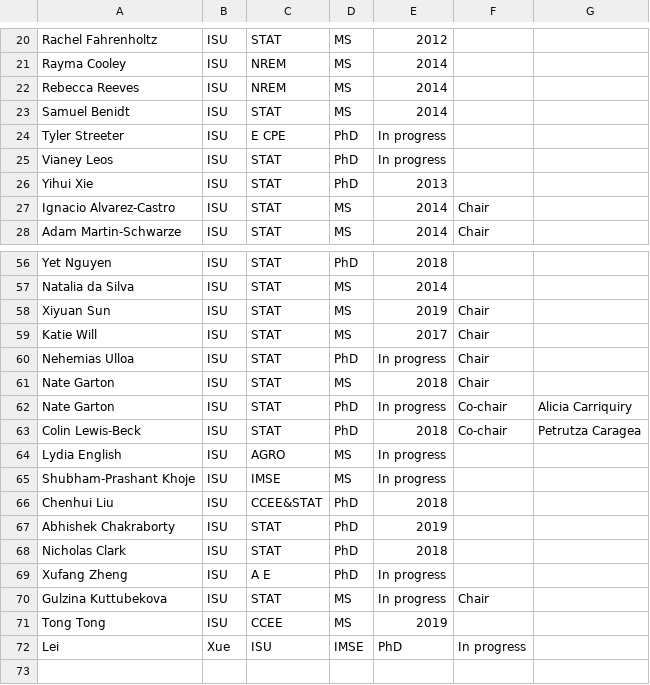
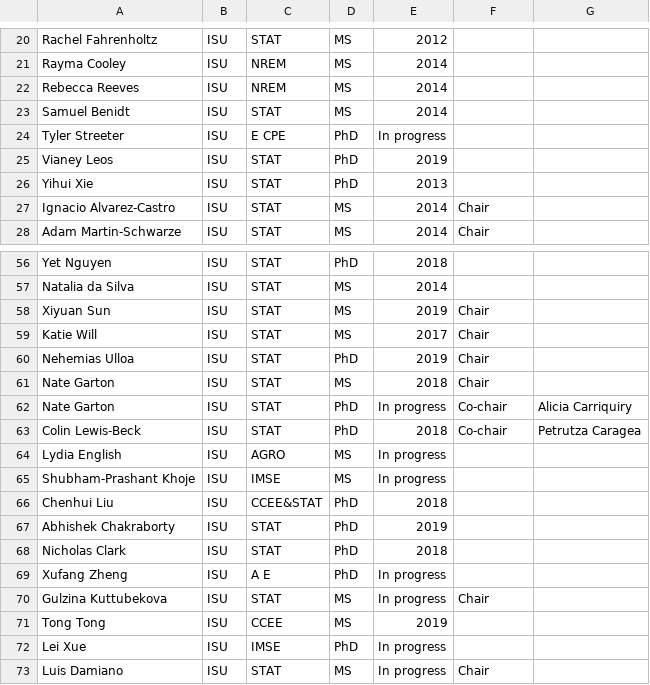
Before and after one commit to jarad/cv, a CSV file: studentcommittees.csv, drawn as a sheet; only a part is shown, gaps mark what is left out.

```diff
--- a/studentcommittees.csv
+++ b/studentcommittees.csv
@@ -24,3 +24,3 @@ Samuel Benidt,ISU,STAT,MS,2014,,
 Tyler Streeter,ISU,E CPE,PhD,In progress,,
-Vianey Leos,ISU,STAT,PhD,In progress,,
+Vianey Leos,ISU,STAT,PhD,2019,,
 Yihui Xie,ISU,STAT,PhD,2013,,
@@ -59,3 +59,3 @@ Xiyuan Sun,ISU,STAT,MS,2019,Chair,
 Katie Will,ISU,STAT,MS,2017,Chair,
-Nehemias Ulloa,ISU,STAT,PhD,In progress,Chair,
+Nehemias Ulloa,ISU,STAT,PhD,2019,Chair,
 Nate Garton,ISU,STAT,MS,2018,Chair,
@@ -71,2 +71,3 @@ Gulzina Kuttubekova,ISU,STAT,MS,In progress,Chair,
 Tong Tong,ISU,CCEE,MS,2019,,
-Lei,Xue,ISU,IMSE,PhD,In progress,,
+Lei Xue,ISU,IMSE,PhD,In progress,,
+Luis Damiano,ISU,STAT,MS,In progress,Chair,
```
Also changed, not shown: publications.csv, 1 other file.
